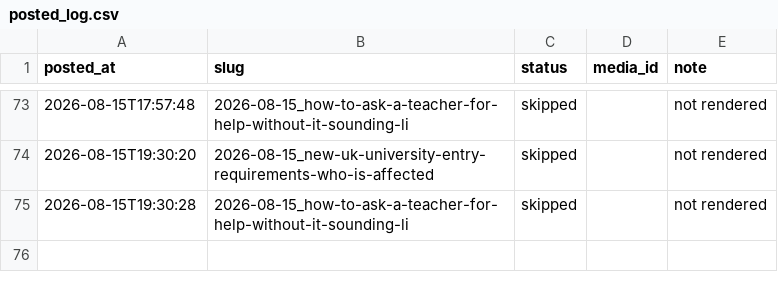
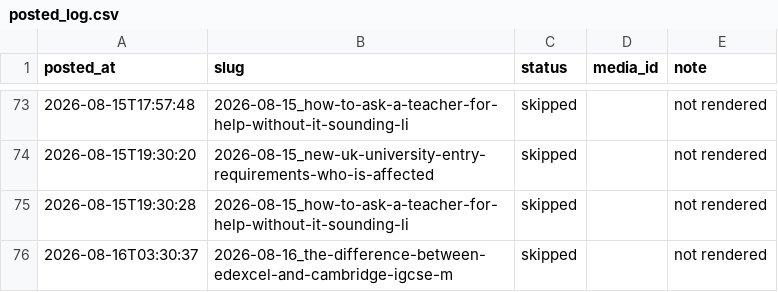
Before and after one commit to Mentorsy/mentorsy-reels, a CSV file: posted_log.csv, drawn as a sheet; only a part is shown, gaps mark what is left out.

Commit message:
post

```diff
--- a/posted_log.csv
+++ b/posted_log.csv
@@ -75 +75,2 @@ posted_at,slug,status,media_id,note
 2026-08-15T19:30:28,2026-08-15_how-to-ask-a-teacher-for-help-without-it-sounding-li,skipped,,not rendered
+2026-08-16T03:30:37,2026-08-16_the-difference-between-edexcel-and-cambridge-igcse-m,skipped,,not rendered
```
